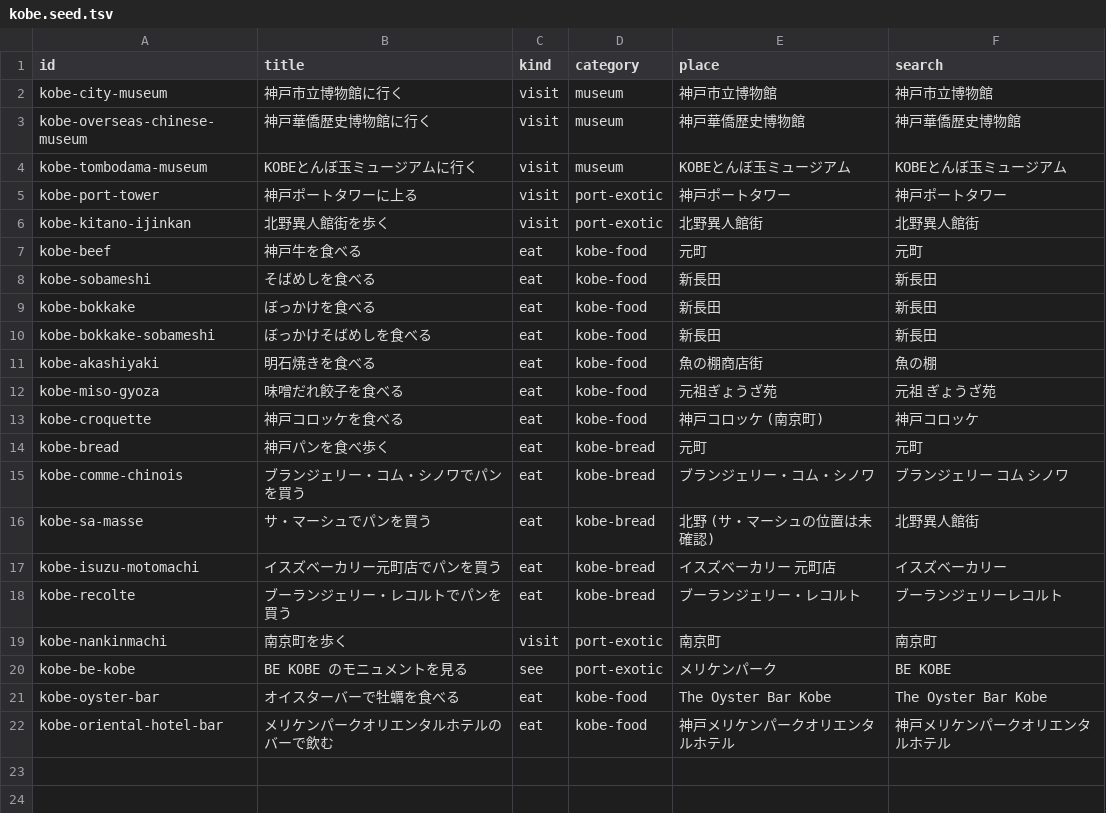
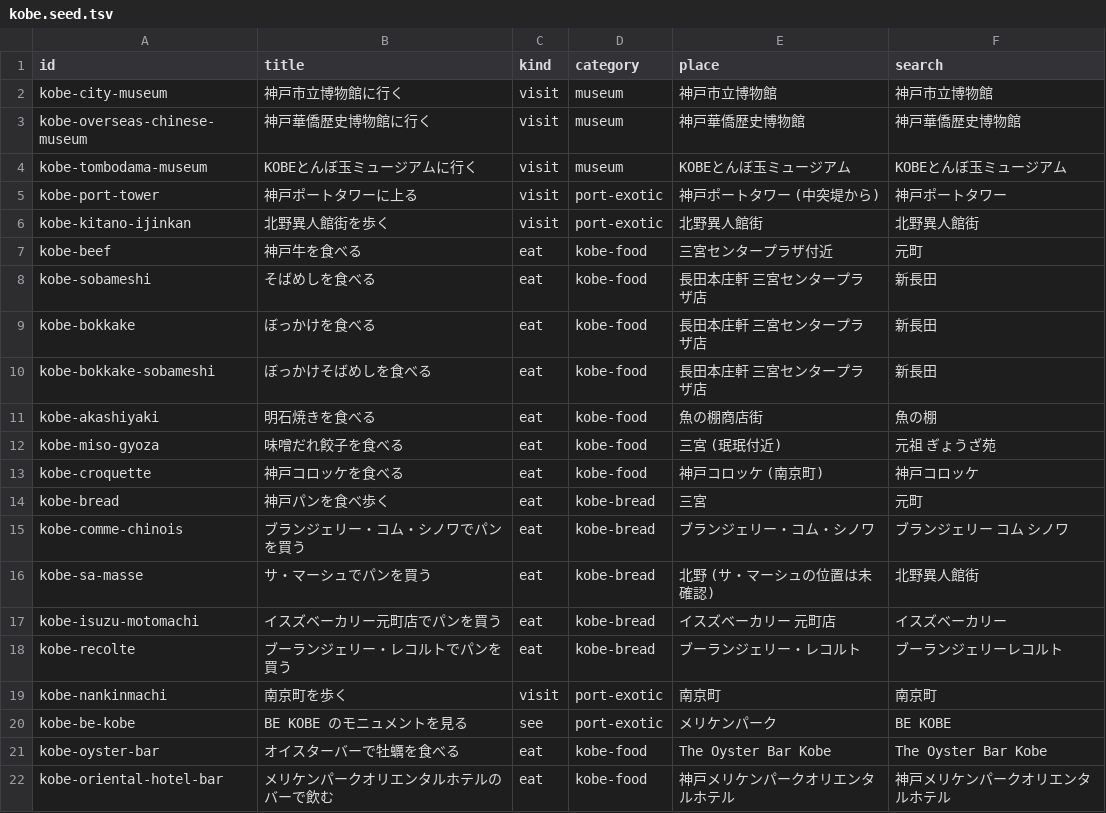
Before and after one commit to yuiseki/unlock-your-trip, a TSV file: data/kobe.seed.tsv, drawn as a sheet.

```diff
--- a/data/kobe.seed.tsv
+++ b/data/kobe.seed.tsv
@@ -4,12 +4,12 @@ kobe-overseas-chinese-museum	神戸華僑歴史博物館に行く	visit	museum
 kobe-tombodama-museum	KOBEとんぼ玉ミュージアムに行く	visit	museum	KOBEとんぼ玉ミュージアム	KOBEとんぼ玉ミュージアム
-kobe-port-tower	神戸ポートタワーに上る	visit	port-exotic	神戸ポートタワー	神戸ポートタワー
+kobe-port-tower	神戸ポートタワーに上る	visit	port-exotic	神戸ポートタワー (中突堤から)	神戸ポートタワー
 kobe-kitano-ijinkan	北野異人館街を歩く	visit	port-exotic	北野異人館街	北野異人館街
-kobe-beef	神戸牛を食べる	eat	kobe-food	元町	元町
-kobe-sobameshi	そばめしを食べる	eat	kobe-food	新長田	新長田
-kobe-bokkake	ぼっかけを食べる	eat	kobe-food	新長田	新長田
-kobe-bokkake-sobameshi	ぼっかけそばめしを食べる	eat	kobe-food	新長田	新長田
+kobe-beef	神戸牛を食べる	eat	kobe-food	三宮センタープラザ付近	元町
+kobe-sobameshi	そばめしを食べる	eat	kobe-food	長田本庄軒 三宮センタープラザ店	新長田
+kobe-bokkake	ぼっかけを食べる	eat	kobe-food	長田本庄軒 三宮センタープラザ店	新長田
+kobe-bokkake-sobameshi	ぼっかけそばめしを食べる	eat	kobe-food	長田本庄軒 三宮センタープラザ店	新長田
 kobe-akashiyaki	明石焼きを食べる	eat	kobe-food	魚の棚商店街	魚の棚
-kobe-miso-gyoza	味噌だれ餃子を食べる	eat	kobe-food	元祖ぎょうざ苑	元祖 ぎょうざ苑
+kobe-miso-gyoza	味噌だれ餃子を食べる	eat	kobe-food	三宮 (珉珉付近)	元祖 ぎょうざ苑
 kobe-croquette	神戸コロッケを食べる	eat	kobe-food	神戸コロッケ (南京町)	神戸コロッケ
-kobe-bread	神戸パンを食べ歩く	eat	kobe-bread	元町	元町
+kobe-bread	神戸パンを食べ歩く	eat	kobe-bread	三宮	元町
 kobe-comme-chinois	ブランジェリー・コム・シノワでパンを買う	eat	kobe-bread	ブランジェリー・コム・シノワ	ブランジェリー　コム　シノワ
```
Also changed, not shown: data/hiroshima.places.tsv, data/kobe.places.tsv, 9 other files.
